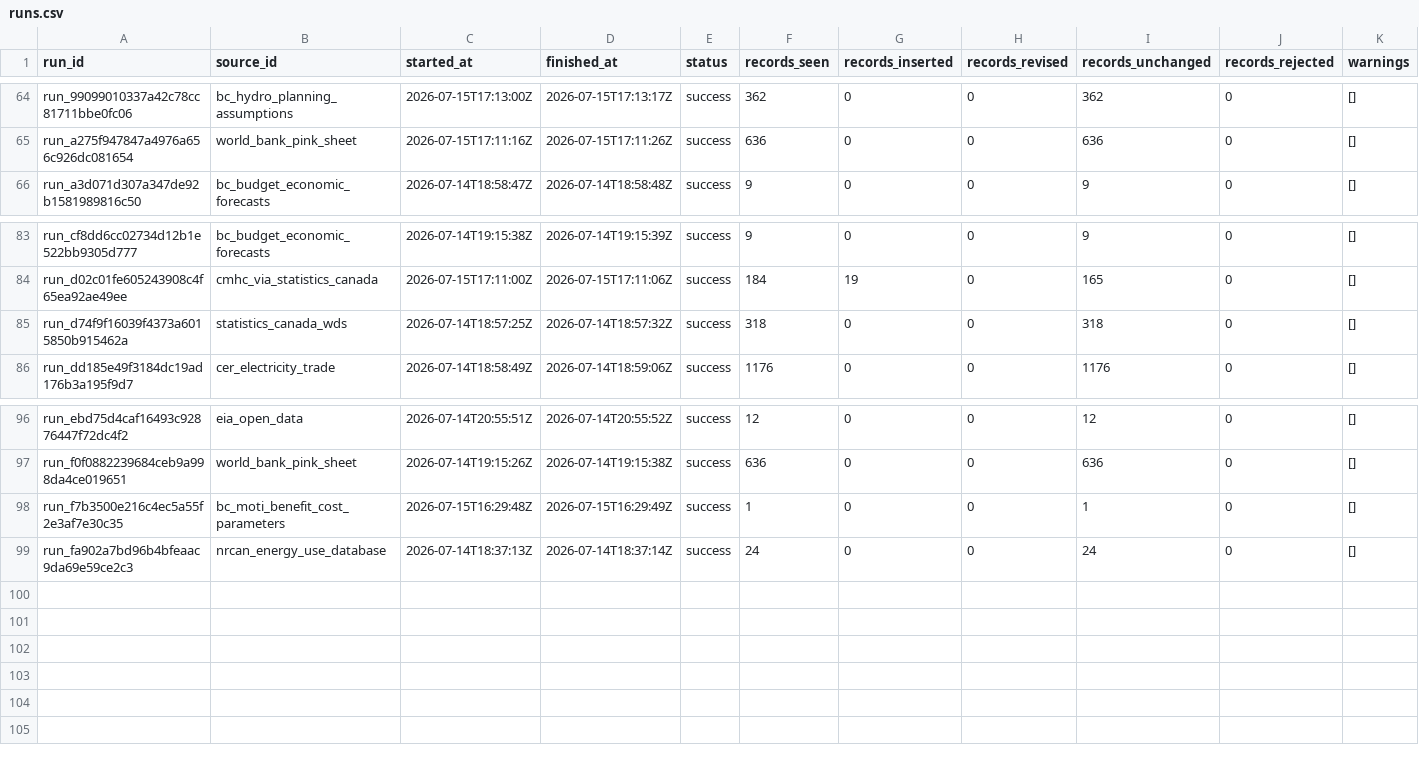
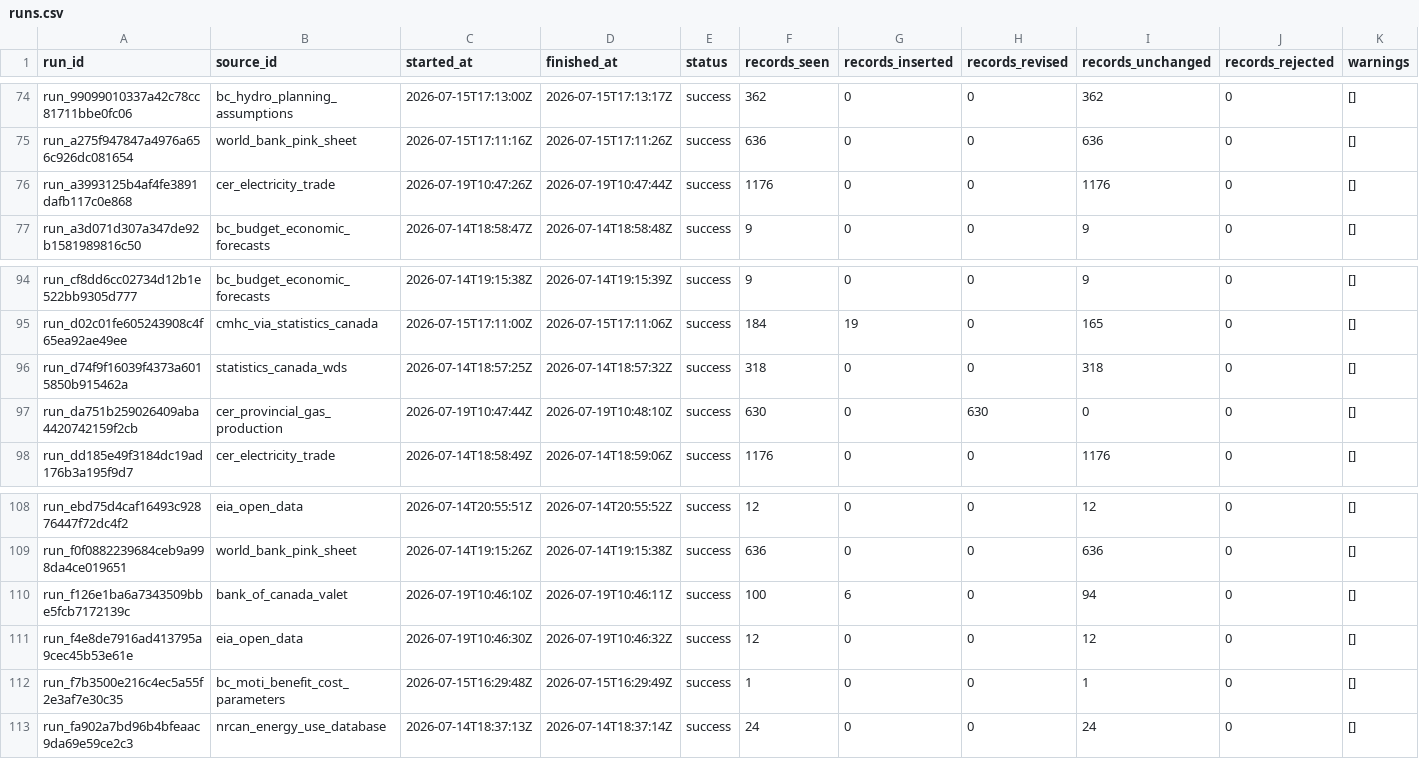
Before and after one commit to dylangclark/PolicyModellingAssumptions, a CSV file: data/export/runs.csv, drawn as a sheet; only a part is shown, gaps mark what is left out; rows hold the shown columns only; the diff covers the shown part only; the diff names each change by its address in the sheet, - before the commit and + after, or states it on an @@ line.

```diff
--- a/data/export/runs.csv
+++ b/data/export/runs.csv
+row 76: run_a3993125b4af4fe3891dafb117c0e868 | cer_electricity_trade | 2026-07-19T10:47:26Z | 2026-07-19T10:47:44Z | success | 1176 | 0 | 0 | 1176 | 0 | []
+row 97: run_da751b259026409aba4420742159f2cb | cer_provincial_gas_production | 2026-07-19T10:47:44Z | 2026-07-19T10:48:10Z | success | 630 | 0 | 630 | 0 | 0 | []
+row 110: run_f126e1ba6a7343509bbe5fcb7172139c | bank_of_canada_valet | 2026-07-19T10:46:10Z | 2026-07-19T10:46:11Z | success | 100 | 6 | 0 | 94 | 0 | []
+row 111: run_f4e8de7916ad413795a9cec45b53e61e | eia_open_data | 2026-07-19T10:46:30Z | 2026-07-19T10:46:32Z | success | 12 | 0 | 0 | 12 | 0 | []
```
Also changed, not shown: 10 added rows elsewhere in this file, data/export/documents.csv, data/export/source-gaps.csv, 18 other files.
